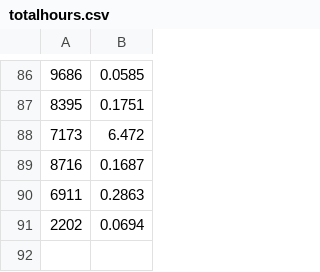
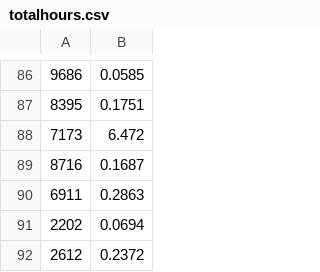
Before and after one commit to Team3128/2016-17-attendance-data, a CSV file: totalhours.csv, drawn as a sheet; only a part is shown, gaps mark what is left out; the diff names each change by its address in the sheet, - before the commit and + after, or states it on an @@ line.

Commit message:
Added Attendance Data for 2017-03-15

```diff
--- a/totalhours.csv
+++ b/totalhours.csv
+row 92: 2612 | 0.2372
```
